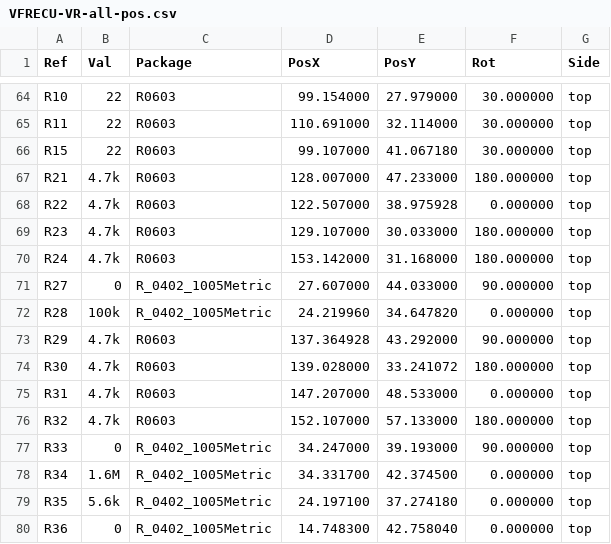
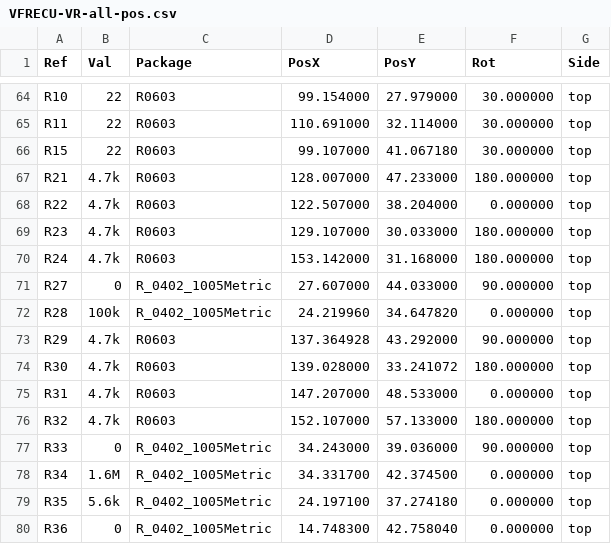
Before and after one commit to VFRenjoyer/hellen-VFR800, a CSV file: gerber/VFRECU-VR-all-pos.csv, drawn as a sheet; only a part is shown, gaps mark what is left out; the diff covers the shown part only.

```diff
--- a/gerber/VFRECU-VR-all-pos.csv
+++ b/gerber/VFRECU-VR-all-pos.csv
@@ -67,3 +67,3 @@ Ref,Val,Package,PosX,PosY,Rot,Side
 "R21","4.7k","R0603",128.007000,47.233000,180.000000,top
-"R22","4.7k","R0603",122.507000,38.975928,0.000000,top
+"R22","4.7k","R0603",122.507000,38.204000,0.000000,top
 "R23","4.7k","R0603",129.107000,30.033000,180.000000,top
@@ -76,3 +76,3 @@ Ref,Val,Package,PosX,PosY,Rot,Side
 "R32","4.7k","R0603",152.107000,57.133000,180.000000,top
-"R33","0","R_0402_1005Metric",34.247000,39.193000,90.000000,top
+"R33","0","R_0402_1005Metric",34.243000,39.036000,90.000000,top
 "R34","1.6M","R_0402_1005Metric",34.331700,42.374500,0.000000,top
```
Also changed, not shown: 14 edited cells elsewhere in this file, 16 other files.
